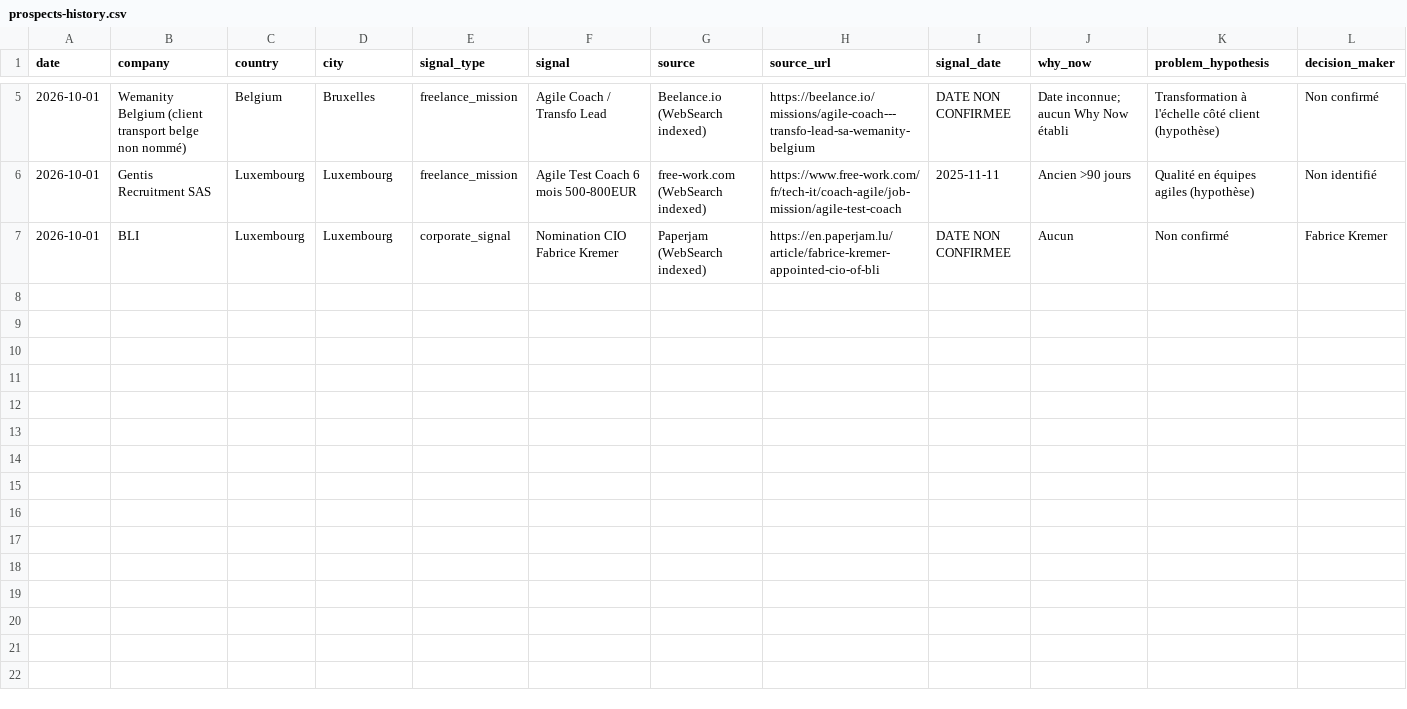
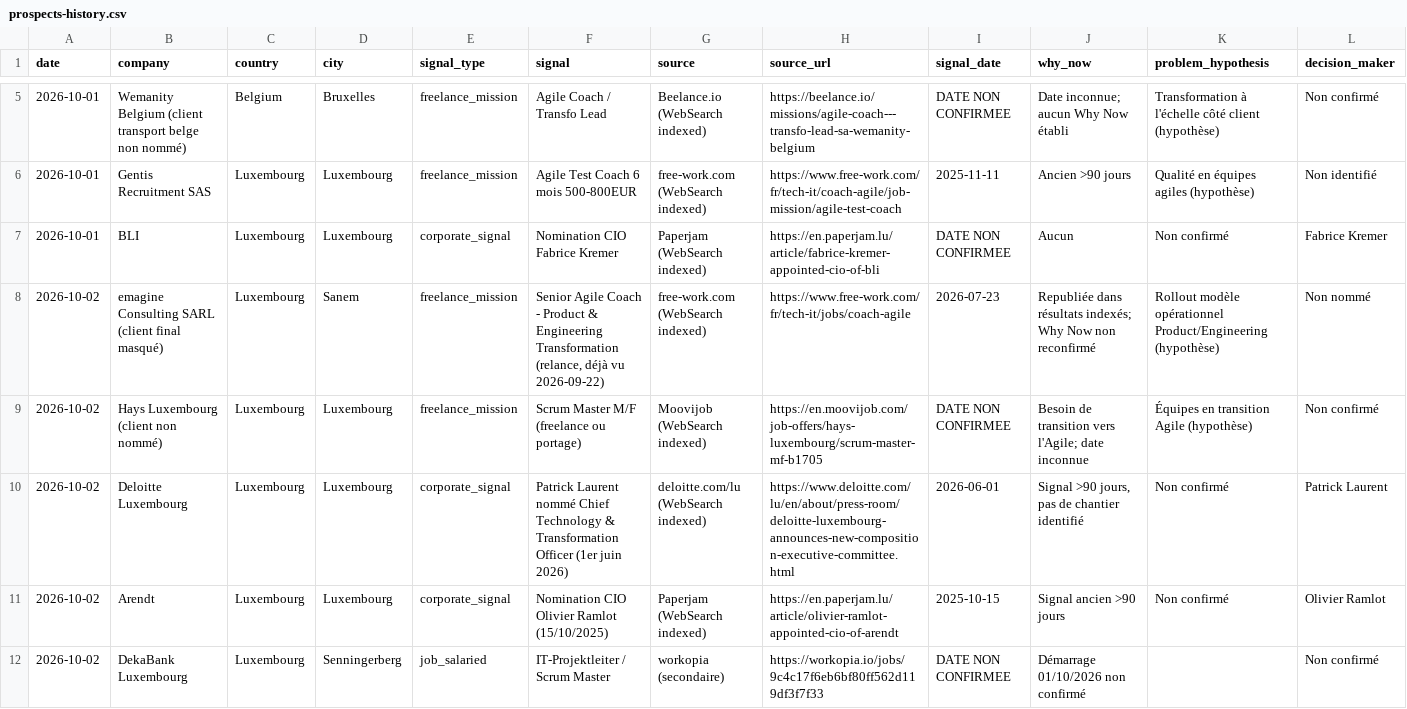
Before and after one commit to salimgomri/aigileBusinessHunter, a CSV file: prospects-history.csv, drawn as a sheet; only a part is shown, gaps mark what is left out; rows hold the shown columns only; the diff names each change by its address in the sheet, - before the commit and + after, or states it on an @@ line.

```diff
--- a/prospects-history.csv
+++ b/prospects-history.csv
+row 8: 2026-10-02 | emagine Consulting SARL (client final masqué) | Luxembourg | Sanem | freelance_mission | Senior Agile Coach - Product & Engineering Transformation (relance, déjà vu 2026-09-22) | free-work.com (WebSearch indexed) | https://www.free-work.com/fr/tech-it/jobs/coach-agile | 2026-07-23 | Republiée dans résultats indexés; Why Now non reconfirmé | Rollout modèle opérationnel Product/Engineering (hypothèse) | Non nommé
+row 9: 2026-10-02 | Hays Luxembourg (client non nommé) | Luxembourg | Luxembourg | freelance_mission | Scrum Master M/F (freelance ou portage) | Moovijob (WebSearch indexed) | https://en.moovijob.com/job-offers/hays-luxembourg/scrum-master-mf-b1705 | DATE NON CONFIRMEE | Besoin de transition vers l'Agile; date inconnue | Équipes en transition Agile (hypothèse) | Non confirmé
+row 10: 2026-10-02 | Deloitte Luxembourg | Luxembourg | Luxembourg | corporate_signal | Patrick Laurent nommé Chief Technology & Transformation Officer (1er juin 2026) | deloitte.com/lu (WebSearch indexed) | https://www.deloitte.com/lu/en/about/press-room/deloitte-luxembourg-announces-new-composition-executive-committee.html | 2026-06-01 | Signal >90 jours, pas de chantier identifié | Non confirmé | Patrick Laurent
+row 11: 2026-10-02 | Arendt | Luxembourg | Luxembourg | corporate_signal | Nomination CIO Olivier Ramlot (15/10/2025) | Paperjam (WebSearch indexed) | https://en.paperjam.lu/article/olivier-ramlot-appointed-cio-of-arendt | 2025-10-15 | Signal ancien >90 jours | Non confirmé | Olivier Ramlot
+row 12: 2026-10-02 | DekaBank Luxembourg | Luxembourg | Senningerberg | job_salaried | IT-Projektleiter / Scrum Master | workopia (secondaire) | https://workopia.io/jobs/9c4c17f6eb6bf80ff562d119df3f7f33 | DATE NON CONFIRMEE | Démarrage 01/10/2026 non confirmé |  | Non confirmé
```
Also changed, not shown: 3 other files.
